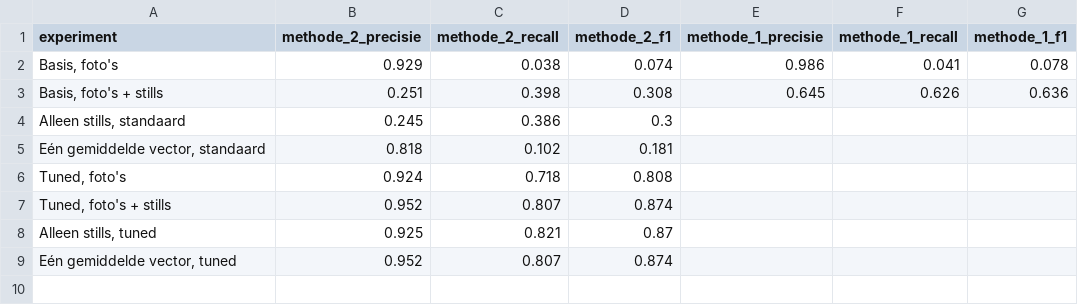
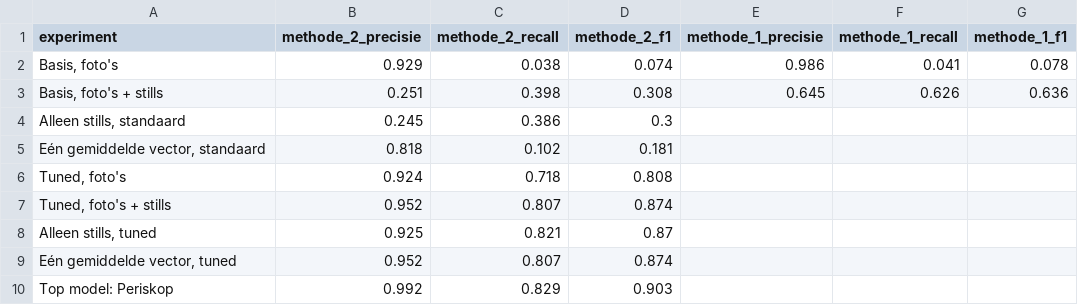
Before and after one commit to arieknarie/KTAI, a CSV file: experimenten/overzicht.csv, drawn as a sheet; the diff names each change by its address in the sheet, - before the commit and + after, or states it on an @@ line.

Commit message:
Top model Periskop: het beste model met alles wat we geleerd hebben, met eerlijke schatting, filmpje en uitleg

```diff
--- a/experimenten/overzicht.csv
+++ b/experimenten/overzicht.csv
+row 10: Top model: Periskop | 0.992 | 0.829 | 0.903
```
Also changed, not shown: 40 other files.
